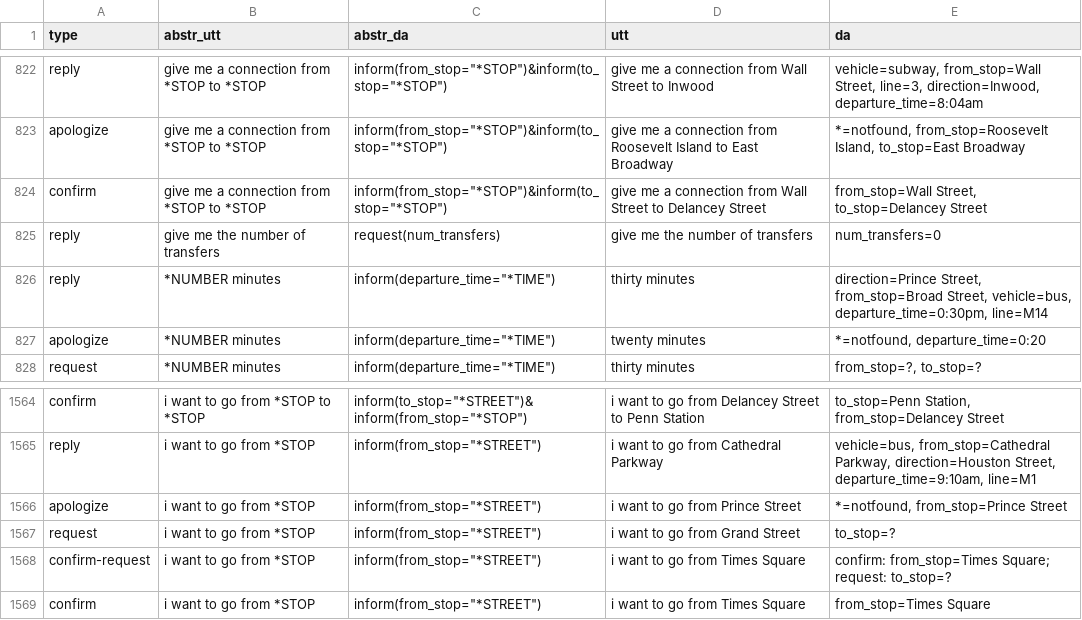
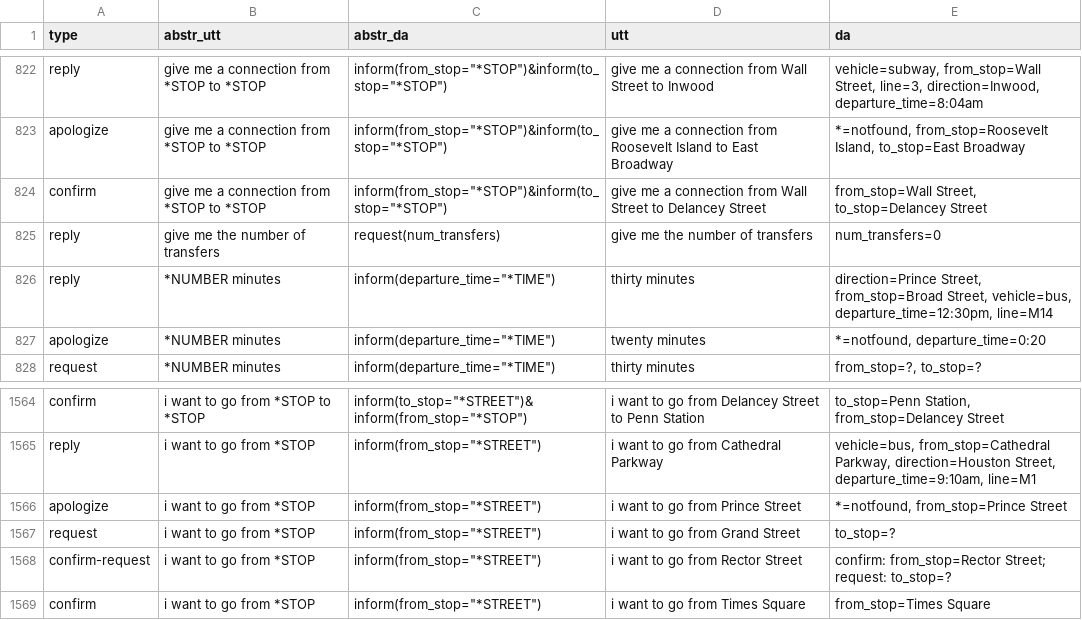
Before and after one commit to AlabhyaVaibhav/alex_context_nlg_dataset, a TSV file: tasks/tasks.all.tsv, drawn as a sheet; only a part is shown, gaps mark what is left out.

```diff
--- a/tasks/tasks.all.tsv
+++ b/tasks/tasks.all.tsv
@@ -825,3 +825,3 @@ confirm	give me a connection from *STOP to *STOP	"inform(from_stop=""*STOP"")&in
 reply	give me the number of transfers	request(num_transfers)	give me the number of transfers	num_transfers=0
-reply	*NUMBER minutes	"inform(departure_time=""*TIME"")"	thirty minutes	direction=Prince Street, from_stop=Broad Street, vehicle=bus, departure_time=0:30pm, line=M14
+reply	*NUMBER minutes	"inform(departure_time=""*TIME"")"	thirty minutes	direction=Prince Street, from_stop=Broad Street, vehicle=bus, departure_time=12:30pm, line=M14
 apologize	*NUMBER minutes	"inform(departure_time=""*TIME"")"	twenty minutes	*=notfound, departure_time=0:20
@@ -1567,3 +1567,3 @@ apologize	i want to go from *STOP	"inform(from_stop=""*STREET"")"	i want to go f
 request	i want to go from *STOP	"inform(from_stop=""*STREET"")"	i want to go from Grand Street	to_stop=?
-confirm-request	i want to go from *STOP	"inform(from_stop=""*STREET"")"	i want to go from Times Square	confirm: from_stop=Times Square; request: to_stop=?
+confirm-request	i want to go from *STOP	"inform(from_stop=""*STREET"")"	i want to go from Rector Street	confirm: from_stop=Rector Street; request: to_stop=?
 confirm	i want to go from *STOP	"inform(from_stop=""*STREET"")"	i want to go from Times Square	from_stop=Times Square
```
Also changed, not shown: 2 other files.
